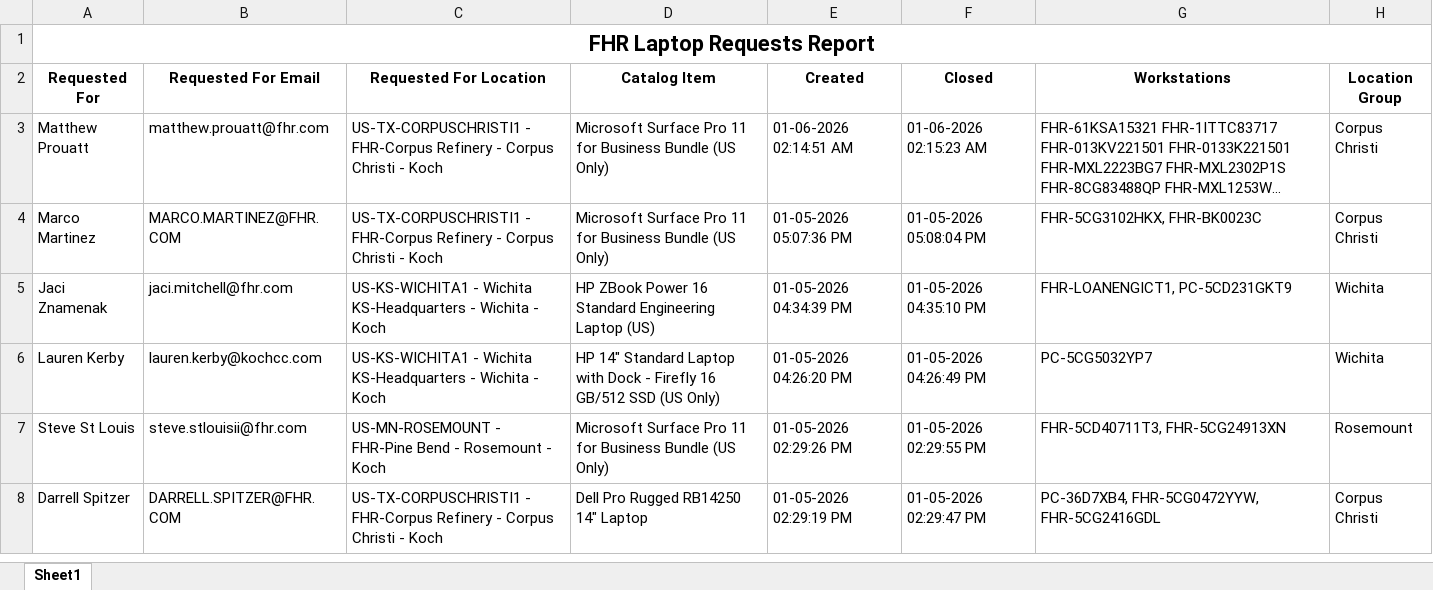
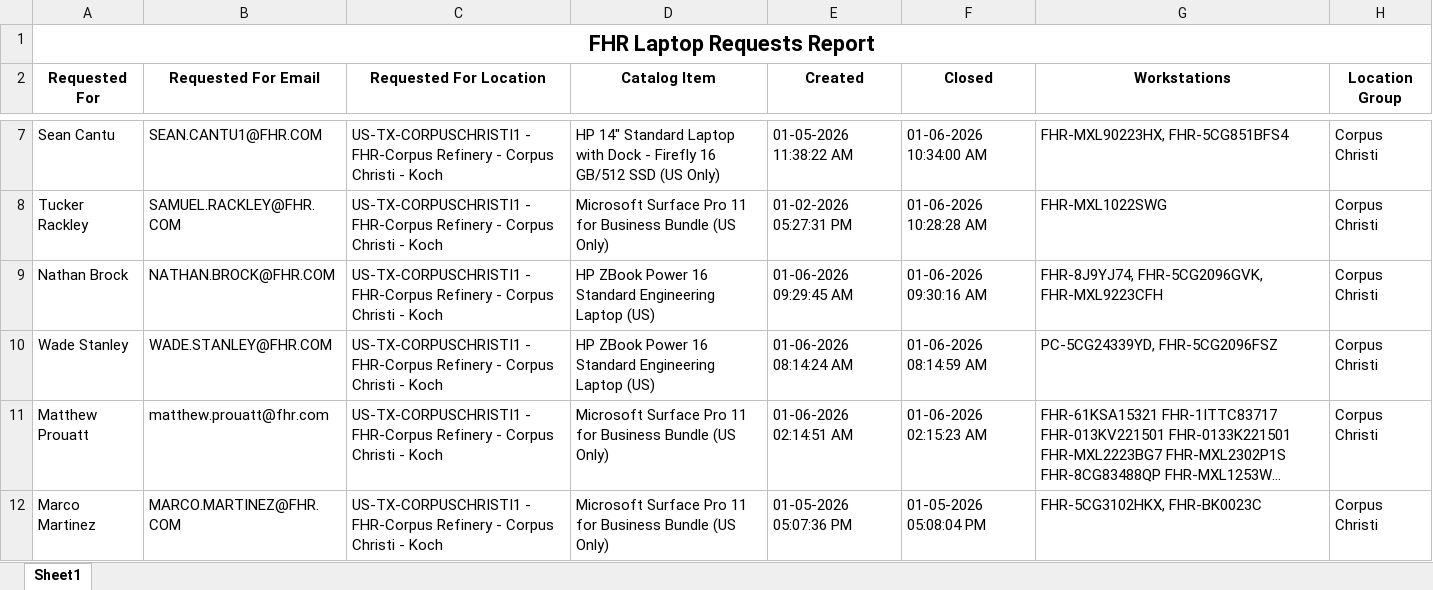
Before and after one commit to ellis-massey-FHR/fhr-device-audit, an Excel workbook: output/fhr_computer_requests.xlsx, sheet Sheet1, drawn as a sheet; only a part is shown, gaps mark what is left out; the shorter side is filled out with more unchanged rows; long unchanged cells end in …; values as stored, in another font and other column widths than the file's, no borders; charts and pictures not drawn; the diff covers the shown part only; the diff names each change by its address in the sheet, - before the commit and + after, or states it on an @@ line.

```diff
--- a/output/fhr_computer_requests.xlsx (sheet Sheet1)
+++ b/output/fhr_computer_requests.xlsx (sheet Sheet1)
+row 7: Sean Cantu | SEAN.CANTU1@FHR.COM | US-TX-CORPUSCHRISTI1 - FHR-Corpus Refinery - Corpus Christi - Koch | HP 14" Standard Laptop with Dock - Firefly 16 GB/512 SSD (US Only) | 01-05-2026 11:38:22 AM | 01-06-2026 10:34:00 AM | FHR-MXL90223HX, FHR-5CG851BFS4 | Corpus Christi
+row 8: Tucker Rackley | SAMUEL.RACKLEY@FHR.COM | US-TX-CORPUSCHRISTI1 - FHR-Corpus Refinery - Corpus Christi - Koch | Microsoft Surface Pro 11 for Business Bundle (US Only) | 01-02-2026 05:27:31 PM | 01-06-2026 10:28:28 AM | FHR-MXL1022SWG | Corpus Christi
+row 9: Nathan Brock | NATHAN.BROCK@FHR.COM | US-TX-CORPUSCHRISTI1 - FHR-Corpus Refinery - Corpus Christi - Koch | HP ZBook Power 16 Standard Engineering Laptop (US) | 01-06-2026 09:29:45 AM | 01-06-2026 09:30:16 AM | FHR-8J9YJ74, FHR-5CG2096GVK, FHR-MXL9223CFH | Corpus Christi
+row 10: Wade Stanley | WADE.STANLEY@FHR.COM | US-TX-CORPUSCHRISTI1 - FHR-Corpus Refinery - Corpus Christi - Koch | HP ZBook Power 16 Standard Engineering Laptop (US) | 01-06-2026 08:14:24 AM | 01-06-2026 08:14:59 AM | PC-5CG24339YD, FHR-5CG2096FSZ | Corpus Christi
```
Also changed, not shown: 4 added rows, 8 removed rows and 23 edited cells elsewhere in this sheet, charts or pictures.
